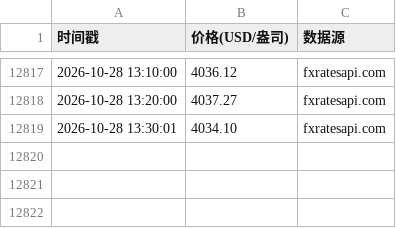
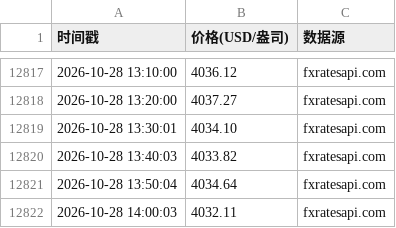
Before and after one commit to oneRede/shell-scripts, a CSV file: gold/data/gold_price.csv, drawn as a sheet; only a part is shown, gaps mark what is left out; the diff names each change by its address in the sheet, - before the commit and + after, or states it on an @@ line.

```diff
--- a/gold/data/gold_price.csv
+++ b/gold/data/gold_price.csv
+row 12820: 2026-10-28 13:40:03 | 4033.82 | fxratesapi.com
+row 12821: 2026-10-28 13:50:04 | 4034.64 | fxratesapi.com
+row 12822: 2026-10-28 14:00:03 | 4032.11 | fxratesapi.com
```
Also changed, not shown: lithium/data/lithium_price.csv, oil/data/oil_price_data.csv, 8 other files.
